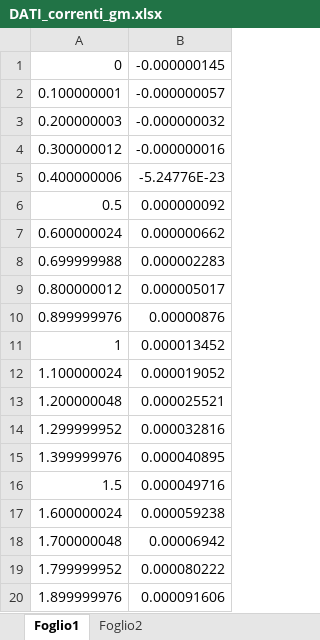
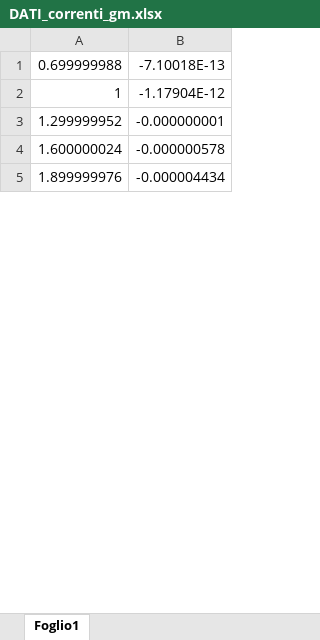
Before and after one commit to alessio-capello/MicroElectronics, an Excel workbook: MicroB/testmat/DATI_correnti_gm.xlsx, sheet Foglio1, drawn as a sheet; only a part is shown; values as stored, in another font and other column widths than the file's, no borders; removed rows and columns are numbered as before the commit, all else as after; the diff covers the shown part only; the diff names each change by its address in the sheet, - before the commit and + after, or states it on an @@ line.

```diff
--- a/MicroB/testmat/DATI_correnti_gm.xlsx (sheet Foglio1)
+++ b/MicroB/testmat/DATI_correnti_gm.xlsx (sheet Foglio1)
-sheet tab: Foglio2
-row 1: 0 | -0.000000145
-row 2: 0.100000001 | -0.000000057
-row 3: 0.200000003 | -0.000000032
-row 4: 0.300000012 | -0.000000016
-row 5: 0.400000006 | -5.24776E-23
-row 6: 0.5 | 0.000000092
-row 7: 0.600000024 | 0.000000662
-B1: 0.000002283
+B1: -7.10018E-13
-row 9: 0.800000012 | 0.000005017
-row 10: 0.899999976 | 0.00000876
-B2: 0.000013452
+B2: -1.17904E-12
-row 12: 1.100000024 | 0.000019052
-row 13: 1.200000048 | 0.000025521
-B3: 0.000032816
+B3: -0.000000001
-row 15: 1.399999976 | 0.000040895
-row 16: 1.5 | 0.000049716
-B4: 0.000059238
+B4: -0.000000578
-row 18: 1.700000048 | 0.00006942
-row 19: 1.799999952 | 0.000080222
-B5: 0.000091606
+B5: -0.000004434
```
Also changed, not shown: 3 added rows, 10 removed rows and 4 edited cells elsewhere in this sheet, MicroB/CalcoliExcel.xlsx, 3 other files.
